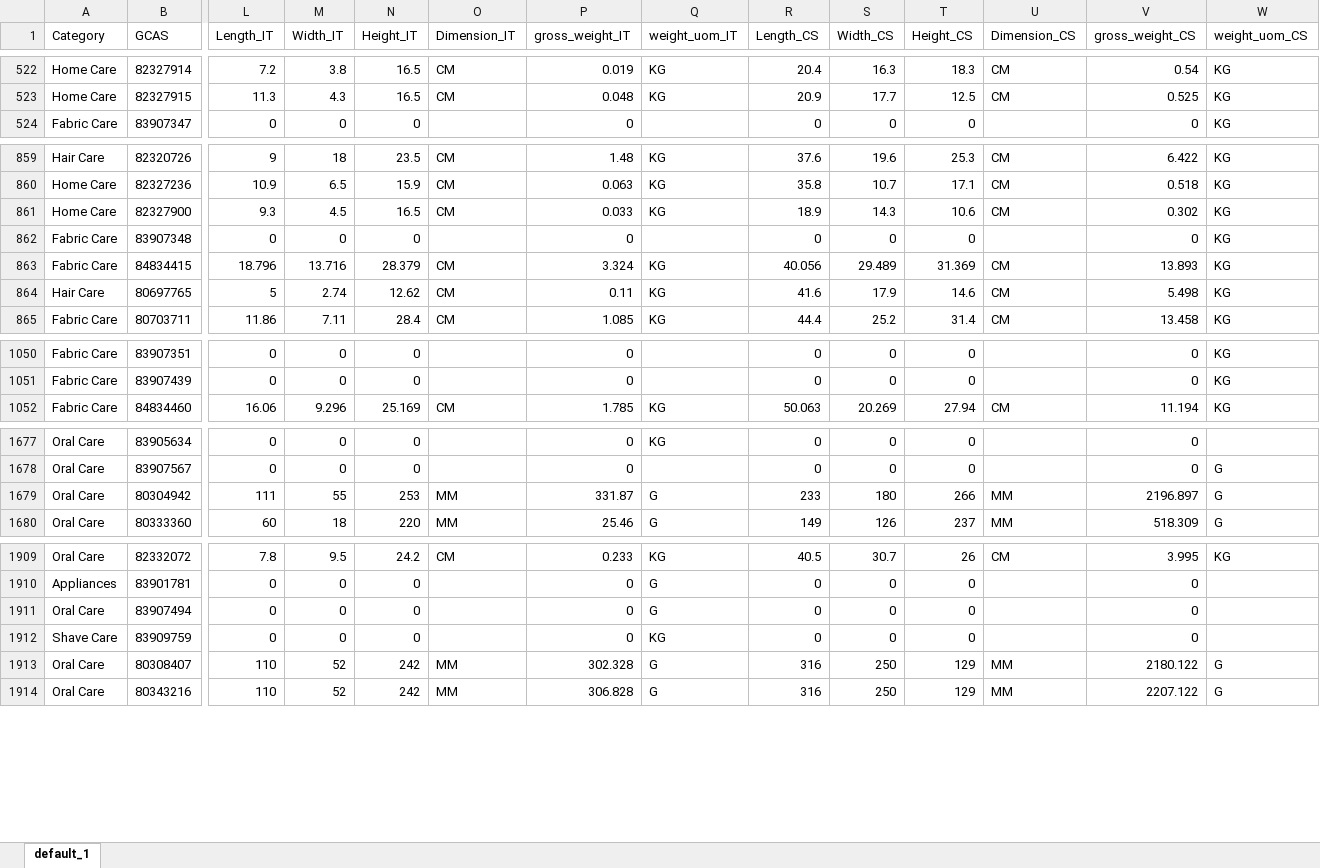
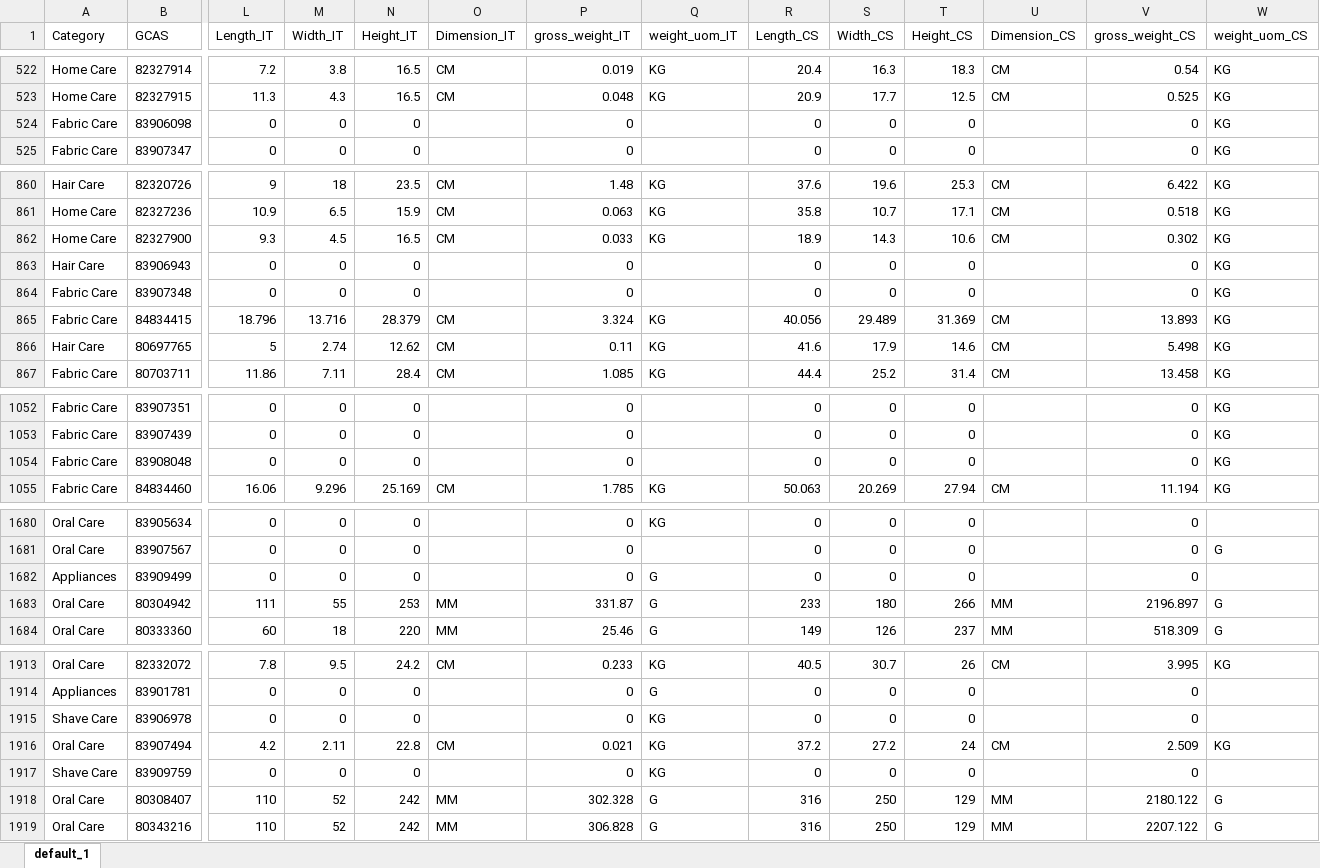
Before and after one commit to swanlee0729/pg.eagles.data, an Excel workbook: ZVMD_KNIME.xlsx, sheet default_1, drawn as a sheet; only a part is shown, gaps mark what is left out; values as stored, in another font and other column widths than the file's, no borders; addresses are those after the commit; rows hold the shown columns only; the diff covers the shown part only; the diff names each change by its address in the sheet, - before the commit and + after, or states it on an @@ line.

```diff
--- a/ZVMD_KNIME.xlsx (sheet default_1)
+++ b/ZVMD_KNIME.xlsx (sheet default_1)
+row 524: Fabric Care | 83906098 | 0 | 0 | 0 |  | 0 |  | 0 | 0 | 0 |  | 0 | KG
+row 863: Hair Care | 83906943 | 0 | 0 | 0 |  | 0 |  | 0 | 0 | 0 |  | 0 | KG
+row 1054: Fabric Care | 83908048 | 0 | 0 | 0 |  | 0 |  | 0 | 0 | 0 |  | 0 | KG
+row 1682: Appliances | 83909499 | 0 | 0 | 0 |  | 0 | G | 0 | 0 | 0 |  | 0
+row 1915: Shave Care | 83906978 | 0 | 0 | 0 |  | 0 | KG | 0 | 0 | 0 |  | 0
-L1916 (Length_IT): 0
+L1916 (Length_IT): 4.2
-M1916 (Width_IT): 0
+M1916 (Width_IT): 2.11
-N1916 (Height_IT): 0
+N1916 (Height_IT): 22.8
-O1916 (Dimension_IT): (empty)
+O1916 (Dimension_IT): CM
-P1916 (gross_weight_IT): 0
+P1916 (gross_weight_IT): 0.021
-Q1916 (weight_uom_IT): G
+Q1916 (weight_uom_IT): KG
-R1916 (Length_CS): 0
+R1916 (Length_CS): 37.2
-S1916 (Width_CS): 0
+S1916 (Width_CS): 27.2
-T1916 (Height_CS): 0
+T1916 (Height_CS): 24
-U1916 (Dimension_CS): (empty)
+U1916 (Dimension_CS): CM
-V1916 (gross_weight_CS): 0
+V1916 (gross_weight_CS): 2.509
-W1916 (weight_uom_CS): (empty)
+W1916 (weight_uom_CS): KG
```
Also changed, not shown: 146 edited cells elsewhere in this sheet, IOPT_KNIME.xlsx, Inventory_KNIME.xlsx, 4 other files.
